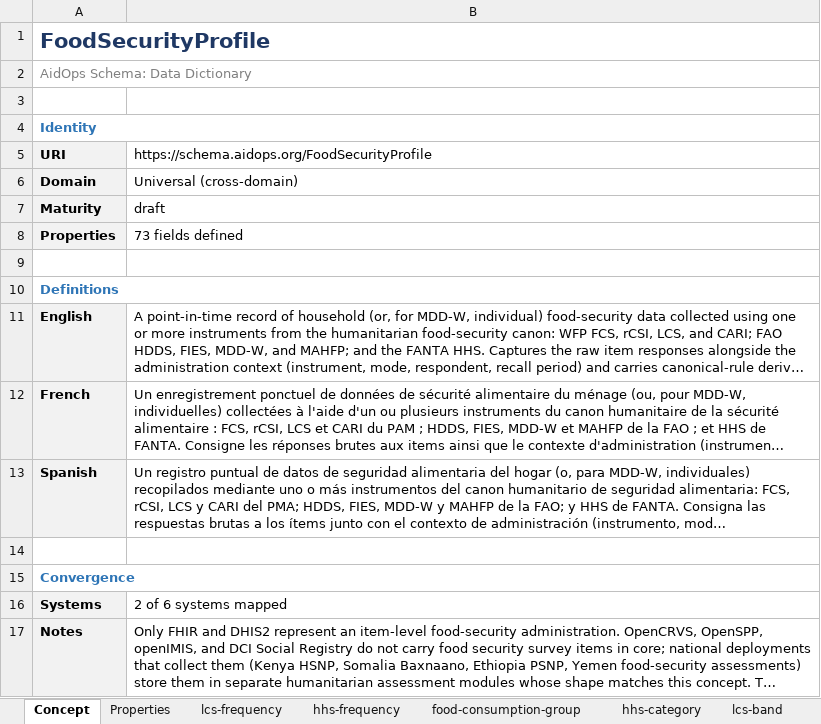
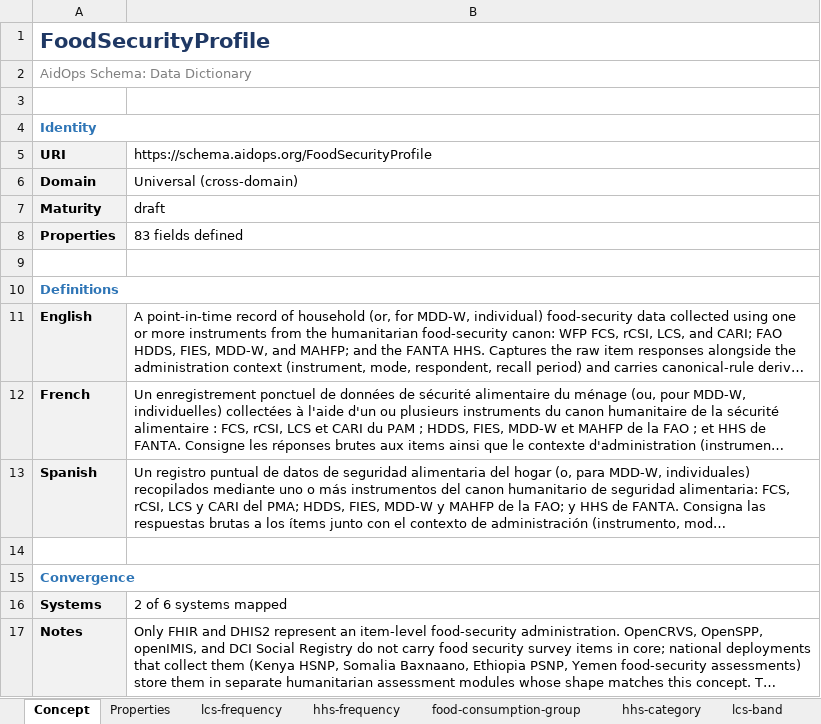
Before and after one commit to aidops/schema.aidops.org, an Excel workbook: site/public/FoodSecurityProfile-definition.xlsx, sheet Concept, drawn as a sheet; long unchanged cells end in …; values as stored, in another font and other column widths than the file's, no borders; the diff names each change by its address in the sheet, - before the commit and + after, or states it on an @@ line.

```diff
--- a/site/public/FoodSecurityProfile-definition.xlsx (sheet Concept)
+++ b/site/public/FoodSecurityProfile-definition.xlsx (sheet Concept)
-B8: 73 fields defined
+B8: 83 fields defined
```
Also changed, not shown: sheet Properties, site/public/AnthropometricProfile-definition.xlsx, site/public/AnthropometricProfile-template.xlsx, 28 other files.
